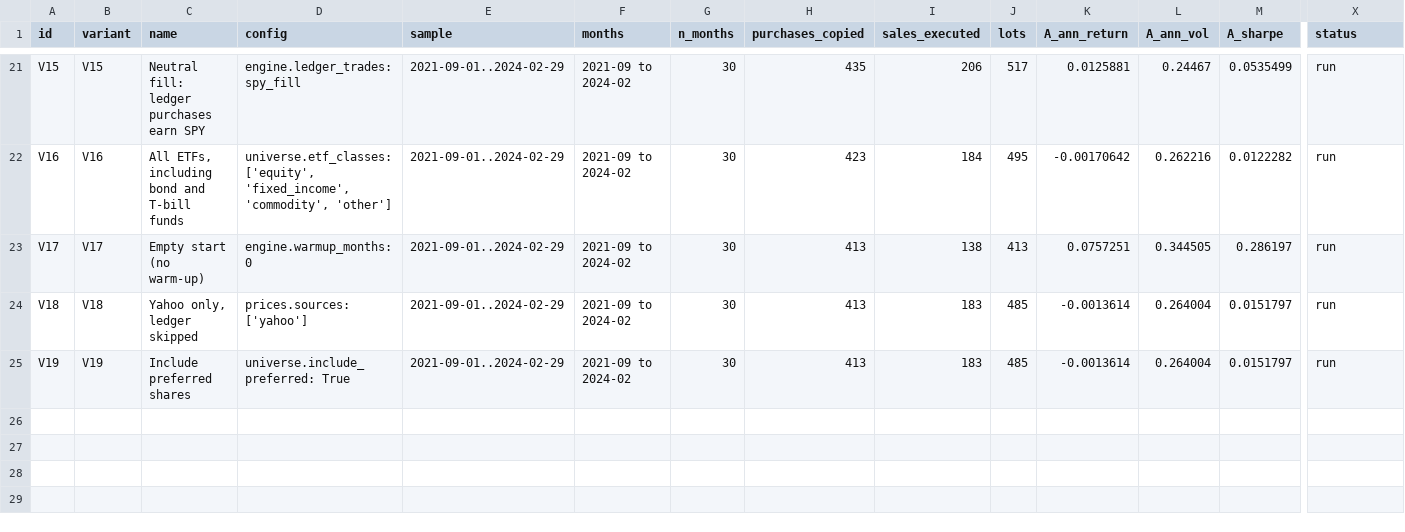
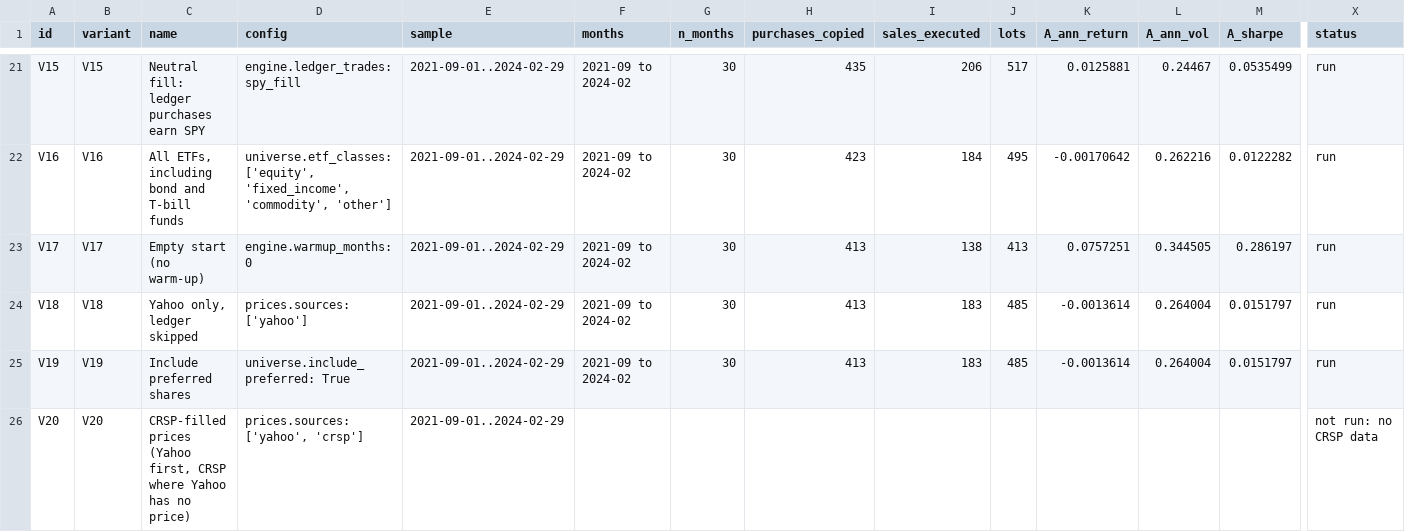
Before and after one commit to oshh-star/senate-trades-backtest, a CSV file: outputs/tables/variants_insample_yahoo.csv (was outputs/tables/variants_insample_prefill.csv), drawn as a sheet; only a part is shown, gaps mark what is left out; rows hold the shown columns only; the diff names each change by its address in the sheet, - before the commit and + after, or states it on an @@ line.

```diff
--- a/outputs/tables/variants_insample_prefill.csv
+++ b/outputs/tables/variants_insample_yahoo.csv
+row 26: V20 | V20 | CRSP-filled prices (Yahoo first, CRSP where Yahoo has no price) | prices.sources: ['yahoo', 'crsp'] | 2021-09-01..2024-02-29 |  |  |  |  |  |  |  |  | not run: no CRSP data
```
Also changed, not shown: 26 other files.
